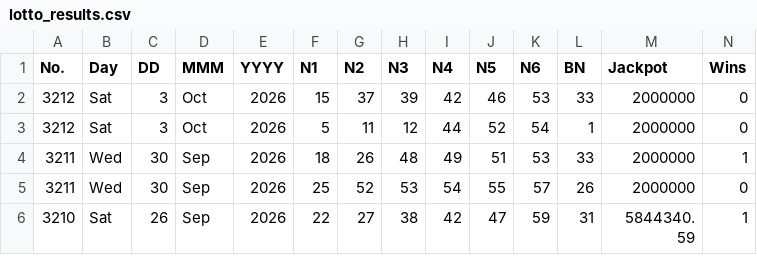
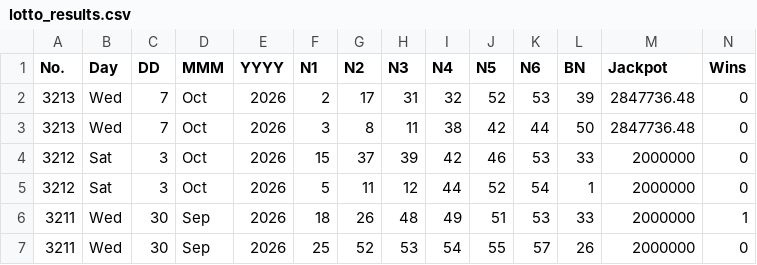
Before and after one commit to muckypaws/lottery-data, a CSV file: lotto_results.csv, drawn as a sheet; only a part is shown; the shorter side is filled out with more unchanged rows; rows hold the shown columns only; the diff names each change by its address in the sheet, - before the commit and + after, or states it on an @@ line.

Commit message:
07/10/2026 Results

```diff
--- a/lotto_results.csv
+++ b/lotto_results.csv
+row 2: 3213 | Wed | 7 | Oct | 2026 | 2 | 17 | 31 | 32 | 52 | 53 | 39 | 2847736.48 | 0
+row 3: 3213 | Wed | 7 | Oct | 2026 | 3 | 8 | 11 | 38 | 42 | 44 | 50 | 2847736.48 | 0
```
Also changed, not shown: irish_lotto_plus1_prizes.csv, irish_lotto_plus2_prizes.csv, 7 other files.
